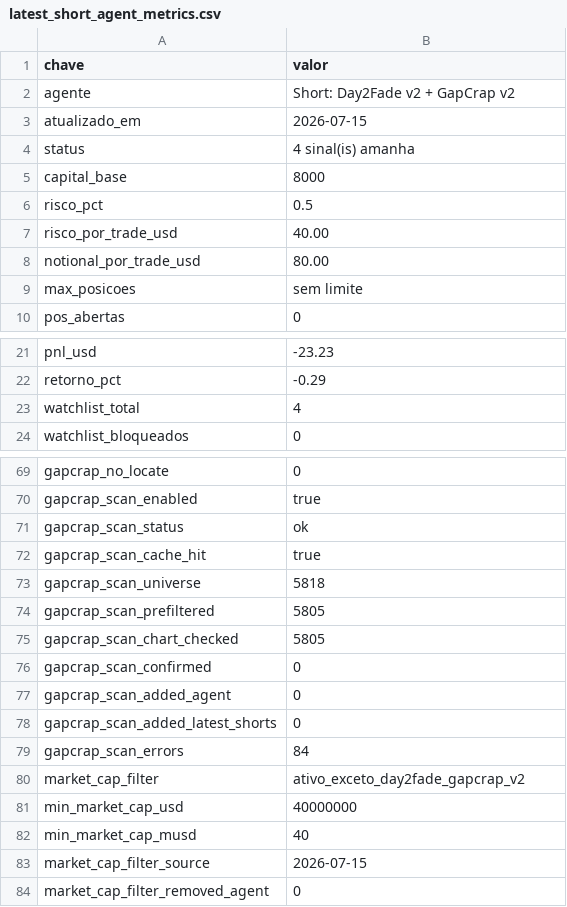
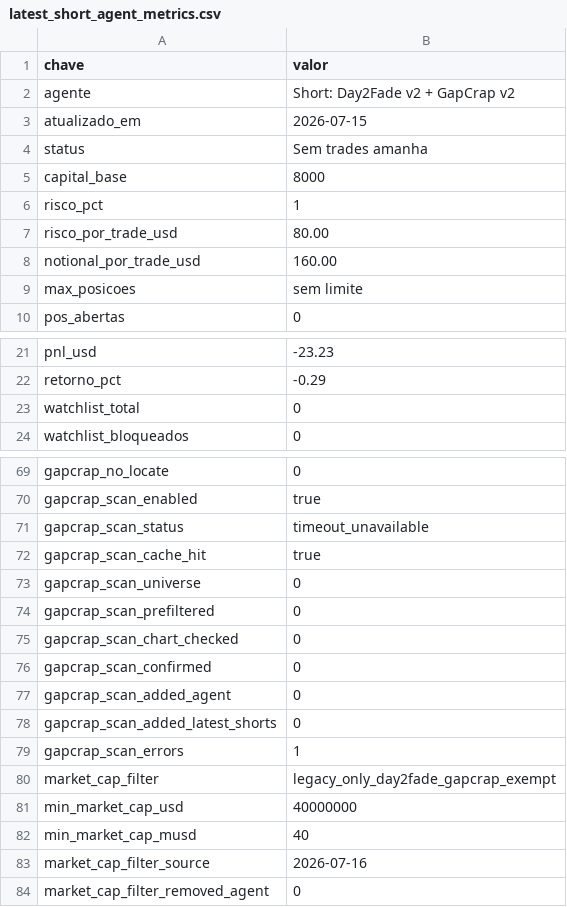
Before and after one commit to vmossini/radar-dashboard, a CSV file: latest_short_agent_metrics.csv, drawn as a sheet; only a part is shown, gaps mark what is left out; the diff covers the shown part only.

```diff
--- a/latest_short_agent_metrics.csv
+++ b/latest_short_agent_metrics.csv
@@ -3,7 +3,7 @@ agente,Short: Day2Fade v2 + GapCrap v2
 atualizado_em,2026-07-15
-status,4 sinal(is) amanha
+status,Sem trades amanha
 capital_base,8000
-risco_pct,0.5
-risco_por_trade_usd,40.00
-notional_por_trade_usd,80.00
+risco_pct,1
+risco_por_trade_usd,80.00
+notional_por_trade_usd,160.00
 max_posicoes,sem limite
@@ -22,3 +22,3 @@ pnl_usd,-23.23
 retorno_pct,-0.29
-watchlist_total,4
+watchlist_total,0
 watchlist_bloqueados,0
@@ -70,7 +70,7 @@ gapcrap_no_locate,0
 gapcrap_scan_enabled,true
-gapcrap_scan_status,ok
+gapcrap_scan_status,timeout_unavailable
 gapcrap_scan_cache_hit,true
-gapcrap_scan_universe,5818
-gapcrap_scan_prefiltered,5805
-gapcrap_scan_chart_checked,5805
+gapcrap_scan_universe,0
+gapcrap_scan_prefiltered,0
+gapcrap_scan_chart_checked,0
 gapcrap_scan_confirmed,0
@@ -78,7 +78,7 @@ gapcrap_scan_added_agent,0
 gapcrap_scan_added_latest_shorts,0
-gapcrap_scan_errors,84
-market_cap_filter,ativo_exceto_day2fade_gapcrap_v2
+gapcrap_scan_errors,1
+market_cap_filter,legacy_only_day2fade_gapcrap_exempt
 min_market_cap_usd,40000000
 min_market_cap_musd,40
-market_cap_filter_source,2026-07-15
+market_cap_filter_source,2026-07-16
 market_cap_filter_removed_agent,0
```
Also changed, not shown: 5 added rows and 8 edited cells elsewhere in this file, latest_gapcrap_scan.csv, latest_short_agent.csv, 3 other files.
